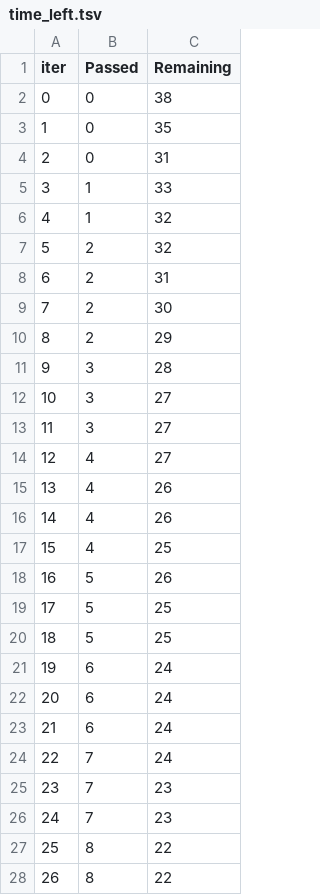
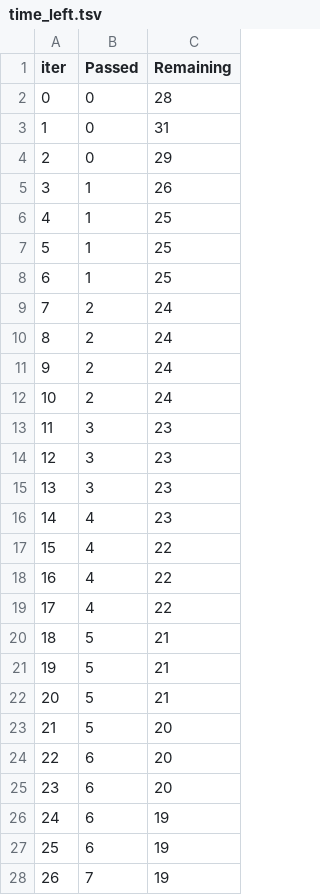
Before and after one commit to shweta-dataverse/student-ml-azure-deployment, a TSV file: catboost_info/time_left.tsv, drawn as a sheet; only a part is shown; the diff covers the shown part only.

Commit message:
data ingestion, transformation, model training

```diff
--- a/catboost_info/time_left.tsv
+++ b/catboost_info/time_left.tsv
@@ -1,28 +1,28 @@
 iter	Passed	Remaining
-0	0	38
-1	0	35
-2	0	31
-3	1	33
-4	1	32
-5	2	32
-6	2	31
-7	2	30
-8	2	29
-9	3	28
-10	3	27
-11	3	27
-12	4	27
-13	4	26
-14	4	26
-15	4	25
-16	5	26
-17	5	25
-18	5	25
-19	6	24
-20	6	24
-21	6	24
-22	7	24
-23	7	23
-24	7	23
-25	8	22
-26	8	22
+0	0	28
+1	0	31
+2	0	29
+3	1	26
+4	1	25
+5	1	25
+6	1	25
+7	2	24
+8	2	24
+9	2	24
+10	2	24
+11	3	23
+12	3	23
+13	3	23
+14	4	23
+15	4	22
+16	4	22
+17	4	22
+18	5	21
+19	5	21
+20	5	21
+21	5	20
+22	6	20
+23	6	20
+24	6	19
+25	6	19
+26	7	19
```
Also changed, not shown: 134 edited cells elsewhere in this file, 3 other files.
